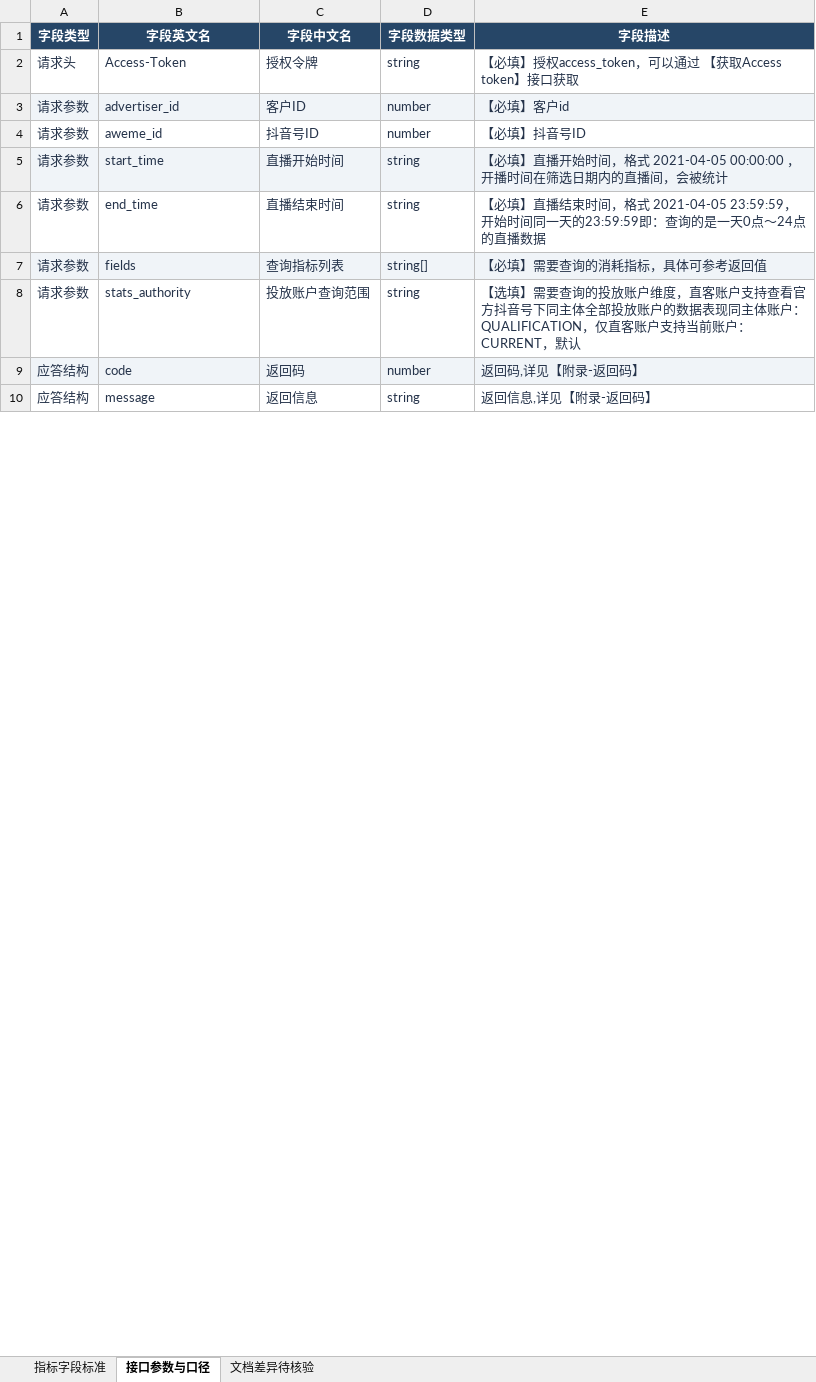
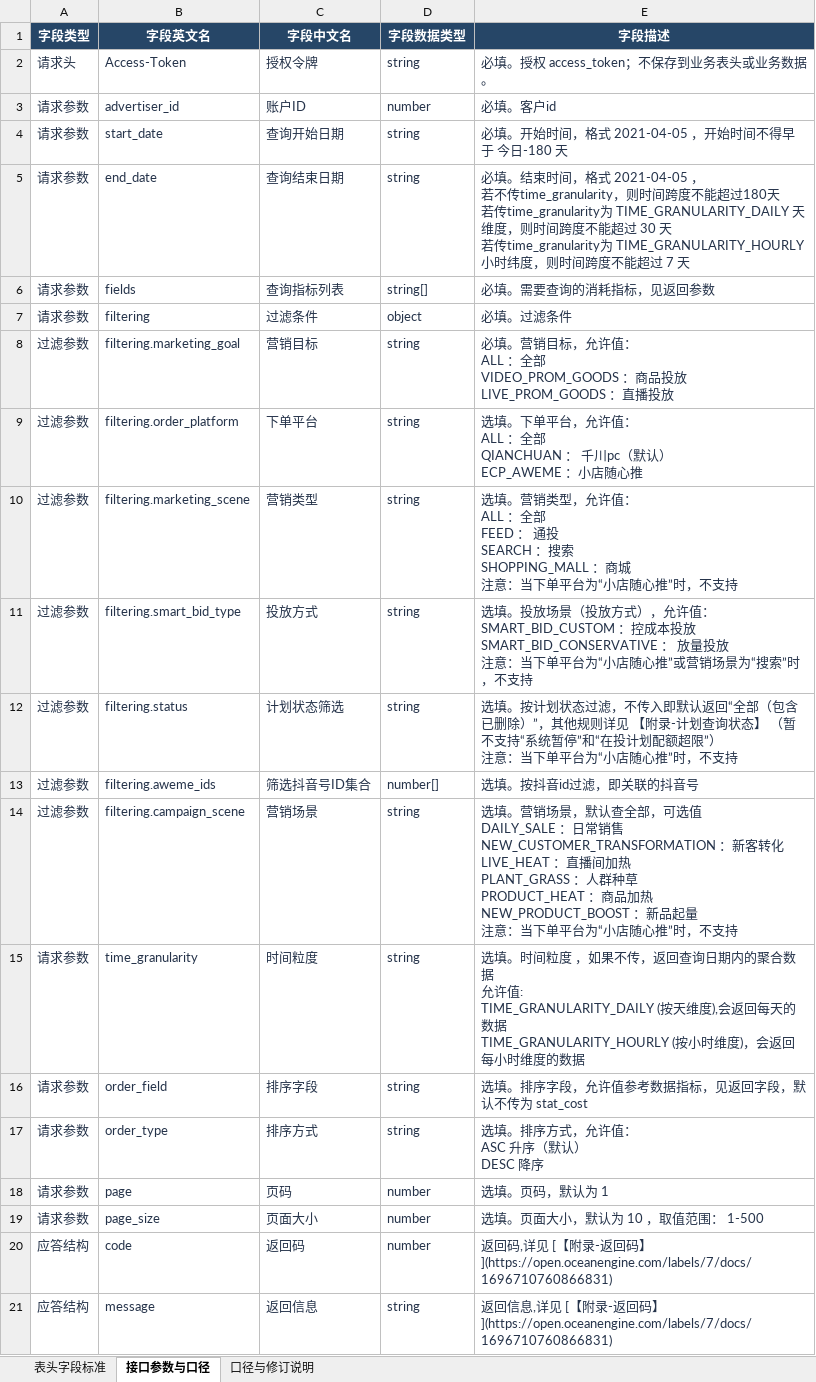
Before and after one commit to OnfireMrHuang/staffhub, an Excel workbook: docs/直播数据管理设计方案/巨量千川表头字段标准.xlsx, sheet 接口参数与口径, drawn as a sheet; only a part is shown; values as stored, in another font and other column widths than the file's, no borders; table styles not drawn; removed rows and columns are numbered as before the commit, all else as after; ↵ is a line break in a cell; the diff covers the shown part only; the diff names each change by its address in the sheet, - before the commit and + after, or states it on an @@ line.

```diff
--- a/docs/直播数据管理设计方案/巨量千川表头字段标准.xlsx (sheet 接口参数与口径)
+++ b/docs/直播数据管理设计方案/巨量千川表头字段标准.xlsx (sheet 接口参数与口径)
-sheet tab: 指标字段标准
+sheet tab: 表头字段标准
-sheet tab: 文档差异待核验
+sheet tab: 口径与修订说明
-E2 (字段描述): 【必填】授权access_token，可以通过 【获取Access token】接口获取
+E2 (字段描述): 必填。授权 access_token；不保存到业务表头或业务数据。
-A3:E3 fill: #F0F4F8
+A3:E3 fill: none
-C3 (字段中文名): 客户ID
+C3 (字段中文名): 账户ID
-E3 (字段描述): 【必填】客户id
+E3 (字段描述): 必填。客户id
-row 4: 请求参数 | aweme_id | 抖音号ID | number | 【必填】抖音号ID
-A4:E4 fill: #F0F4F8
+A4:E4 fill: none
-B4 (字段英文名): start_time
+B4 (字段英文名): start_date
-C4 (字段中文名): 直播开始时间
+C4 (字段中文名): 查询开始日期
-E4 (字段描述): 【必填】直播开始时间，格式 2021-04-05 00:00:00 ，开播时间在筛选日期内的直播间，会被统计
+E4 (字段描述): 必填。开始时间，格式 2021-04-05 ，开始时间不得早于 今日-180 天
-B5 (字段英文名): end_time
+B5 (字段英文名): end_date
-C5 (字段中文名): 直播结束时间
+C5 (字段中文名): 查询结束日期
-E5 (字段描述): 【必填】直播结束时间，格式 2021-04-05 23:59:59，开始时间同一天的23:59:59即：查询的是一天0点～24点的直播数据
+E5 (字段描述): 必填。结束时间，格式 2021-04-05 ， ↵ 若不传time_granularity，则时间跨度不能超过180天 ↵ 若传time_granularity为 TIME_GRANULARITY_DAILY 天维度，则时间跨度不能超过 30 天 ↵ 若传time_granularity为 TIME_GRANULARITY_HOURLY 小时纬度，则时间跨度不能超过 7 天
-A6:E6 fill: #F0F4F8
+A6:E6 fill: none
-E6 (字段描述): 【必填】需要查询的消耗指标，具体可参考返回值
+E6 (字段描述): 必填。需要查询的消耗指标，见返回参数
-row 8: 请求参数 | stats_authority | 投放账户查询范围 | string | 【选填】需要查询的投放账户维度，直客账户支持查看官方抖音号下同主体全部投放账户的数据表现同主体账户：QUALIFICATION，仅直客账户支持当前账户：CURRENT，默认
+row 7: 请求参数 | filtering | 过滤条件 | object | 必填。过滤条件
+row 8: 过滤参数 | filtering.marketing_goal | 营销目标 | string | 必填。营销目标，允许值： ↵ ALL ：全部 ↵ VIDEO_PROM_GOODS ：商品投放 ↵ LIVE_PROM_GOODS ：直播投放
+row 9: 过滤参数 | filtering.order_platform | 下单平台 | string | 选填。下单平台，允许值： ↵ ALL ：全部 ↵ QIANCHUAN ： 千川pc（默认） ↵ ECP_AWEME ：小店随心推
+row 10: 过滤参数 | filtering.marketing_scene | 营销类型 | string | 选填。营销类型，允许值： ↵ ALL ：全部 ↵ FEED ： 通投 ↵ SEARCH ：搜索 ↵ SHOPPING_MALL ：商城 ↵ 注意：当下单平台为“小店随心推”时，不支持
+row 11: 过滤参数 | filtering.smart_bid_type | 投放方式 | string | 选填。投放场景（投放方式），允许值： ↵ SMART_BID_CUSTOM ：控成本投放 ↵ SMART_BID_CONSERVATIVE ： 放量投放 ↵ 注意：当下单平台为“小店随心推”或营销场景为“搜索”时，不支持
+row 12: 过滤参数 | filtering.status | 计划状态筛选 | string | 选填。按计划状态过滤，不传入即默认返回“全部（包含已删除）”，其他规则详见 【附录-计划查询状态】 （暂不支持“系统暂停”和“在投计划配额超限”） ↵ 注意：当下单平台为“小店随心推”时，不支持
+row 13: 过滤参数 | filtering.aweme_ids | 筛选抖音号ID集合 | number[] | 选填。按抖音id过滤，即关联的抖音号
+row 14: 过滤参数 | filtering.campaign_scene | 营销场景 | string | 选填。营销场景，默认查全部，可选值 ↵ DAILY_SALE ：日常销售 ↵ NEW_CUSTOMER_TRANSFORMATION ：新客转化 ↵ LIVE_HEAT ：直播间加热 ↵ PLANT_GRASS ：人群种草 ↵ PRODUCT_HEAT ：商品加热 ↵ NEW_PRODUCT_BOOST ：新品起量 ↵ 注意：当下单平台为“小店随心推”时，不支持
+row 15: 请求参数 | time_granularity | 时间粒度 | string | 选填。时间粒度 ，如果不传，返回查询日期内的聚合数据 ↵ 允许值: ↵ TIME_GRANULARITY_DAILY (按天维度),会返回每天的数据 ↵ TIME_GRANULARITY_HOURLY (按小时维度)，会返回每小时维度的数据
+row 16: 请求参数 | order_field | 排序字段 | string | 选填。排序字段，允许值参考数据指标，见返回字段，默认不传为 stat_cost
+row 17: 请求参数 | order_type | 排序方式 | string | 选填。排序方式，允许值： ↵ ASC 升序（默认） ↵ DESC 降序
+row 18: 请求参数 | page | 页码 | number | 选填。页码，默认为 1
+row 19: 请求参数 | page_size | 页面大小 | number | 选填。页面大小，默认为 10 ，取值范围： 1-500
-A20:E20 fill: #F0F4F8
+A20:E20 fill: none
-E20 (字段描述): …码,详见【附录-返回码】
+E20 (字段描述): …码,详见 [【附录-返回码】](https://open.oceanengine.com/labels/7/docs/1696710760866831)
-E21 (字段描述): …息,详见【附录-返回码】
+E21 (字段描述): …息,详见 [【附录-返回码】](https://open.oceanengine.com/labels/7/docs/1696710760866831)
```
Also changed, not shown: 6 added rows, 16 removed rows, 3 edited cells and cell formats elsewhere in this sheet, sheet 表头字段标准, sheet 口径与修订说明, 33 other files.
